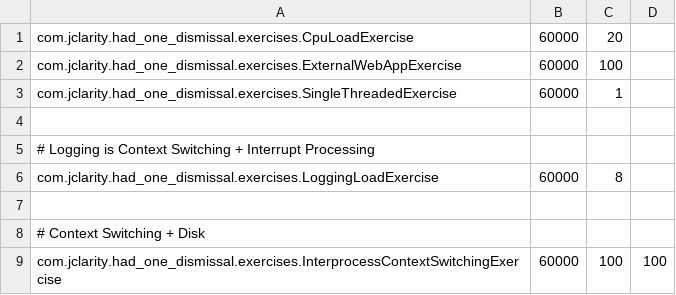
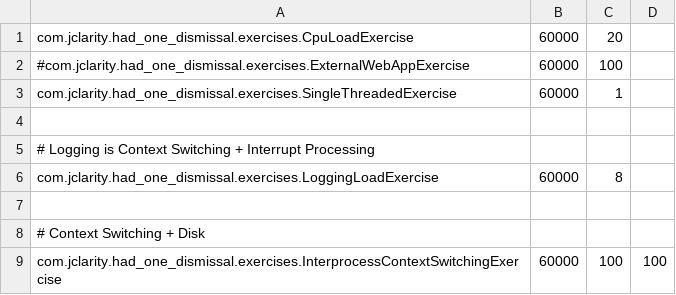
Before and after one commit to duelle/slow-crud-app, a CSV file: sca-test-harness/src/main/resources/exercises-erdos.csv, drawn as a sheet.

```diff
--- a/sca-test-harness/src/main/resources/exercises-erdos.csv
+++ b/sca-test-harness/src/main/resources/exercises-erdos.csv
@@ -1,3 +1,3 @@
 com.jclarity.had_one_dismissal.exercises.CpuLoadExercise,60000,20
-com.jclarity.had_one_dismissal.exercises.ExternalWebAppExercise,60000,100
+#com.jclarity.had_one_dismissal.exercises.ExternalWebAppExercise,60000,100
 com.jclarity.had_one_dismissal.exercises.SingleThreadedExercise,60000,1
```
Also changed, not shown: 1 other file.
